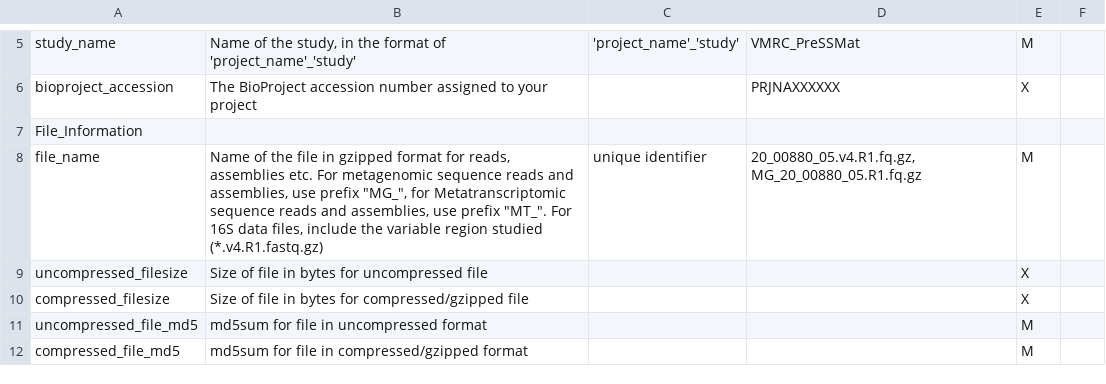
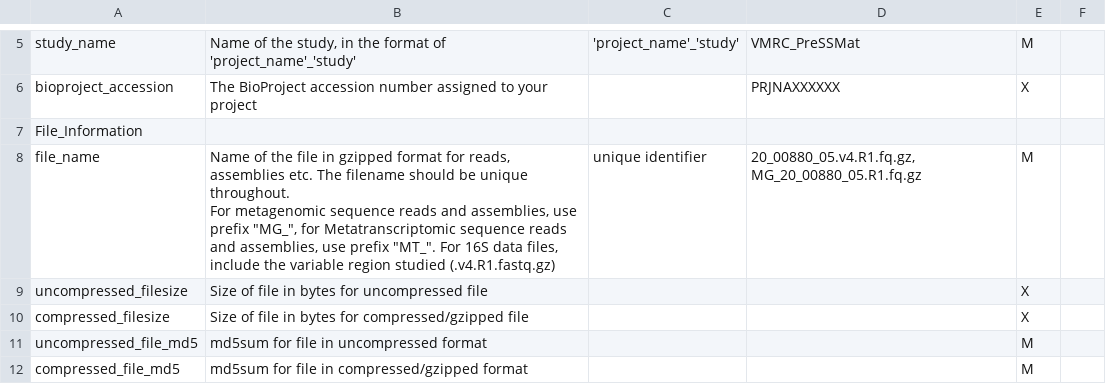
Before and after one commit to vmrc4health/vmrc-docs, a CSV file: MIMARKS_metadata_attribute_descriptions.csv, drawn as a sheet; only a part is shown, gaps mark what is left out; the diff covers the shown part only.

```diff
--- a/MIMARKS_metadata_attribute_descriptions.csv
+++ b/MIMARKS_metadata_attribute_descriptions.csv
@@ -7,3 +7,5 @@ bioproject_accession,The BioProject accession number assigned to your project,,P
 File_Information,,,,,
-file_name,"Name of the file in gzipped format for reads, assemblies etc. For metagenomic sequence reads and assemblies, use prefix ""MG_"", for Metatranscriptomic sequence reads and assemblies, use prefix ""MT_"". For 16S data files, include the variable region studied (*.v4.R1.fastq.gz)",unique identifier,"20_00880_05.v4.R1.fq.gz, MG_20_00880_05.R1.fq.gz",M,
+file_name,"Name of the file in gzipped format for reads, assemblies etc. The filename should be unique throughout.
+
+For metagenomic sequence reads and assemblies, use prefix ""MG_"", for Metatranscriptomic sequence reads and assemblies, use prefix ""MT_"". For 16S data files, include the variable region studied (.v4.R1.fastq.gz)",unique identifier,"20_00880_05.v4.R1.fq.gz, MG_20_00880_05.R1.fq.gz",M,
 uncompressed_filesize,Size of file in bytes for uncompressed file,,,X,
```
Also changed, not shown: 13 edited cells elsewhere in this file, Controlled_Vocabulary.csv, MIMAG_metadata_attribute_descriptions.csv, 5 other files.
